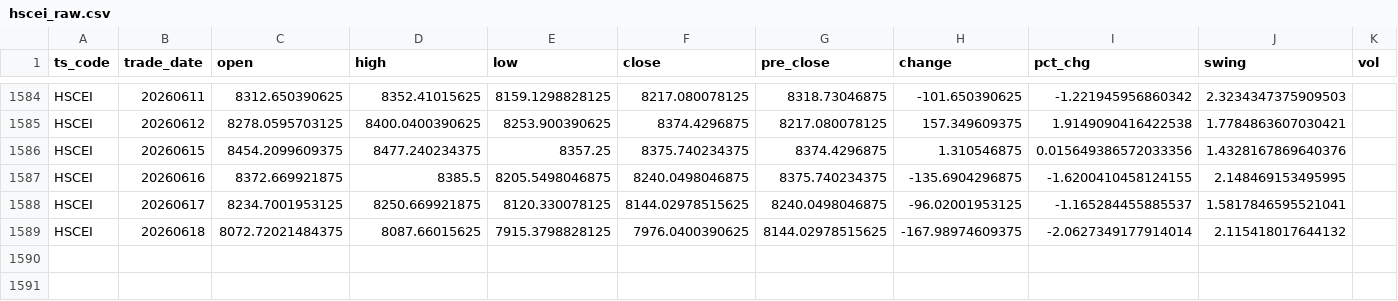
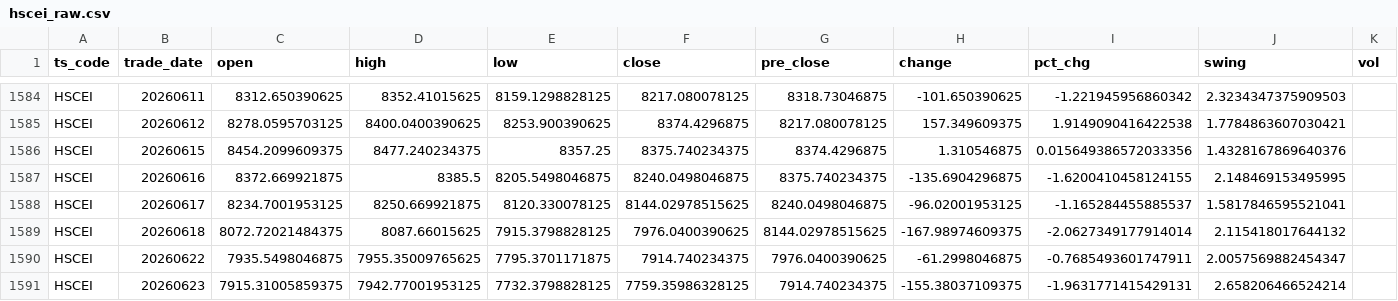
Before and after one commit to njedu2023-prog/JD-data, a CSV file: data_raw/HSCEI/hscei_raw.csv, drawn as a sheet; only a part is shown, gaps mark what is left out; rows hold the shown columns only; the diff names each change by its address in the sheet, - before the commit and + after, or states it on an @@ line.

```diff
--- a/data_raw/HSCEI/hscei_raw.csv
+++ b/data_raw/HSCEI/hscei_raw.csv
+row 1590: HSCEI | 20260622 | 7935.5498046875 | 7955.35009765625 | 7795.3701171875 | 7914.740234375 | 7976.0400390625 | -61.2998046875 | -0.7685493601747911 | 2.0057569882454347
+row 1591: HSCEI | 20260623 | 7915.31005859375 | 7942.77001953125 | 7732.3798828125 | 7759.35986328125 | 7914.740234375 | -155.38037109375 | -1.9631771415429131 | 2.658206466524214
```
Also changed, not shown: data_clean/HSCEI/hscei_clean.csv, refresh_log/refresh_log.csv.
